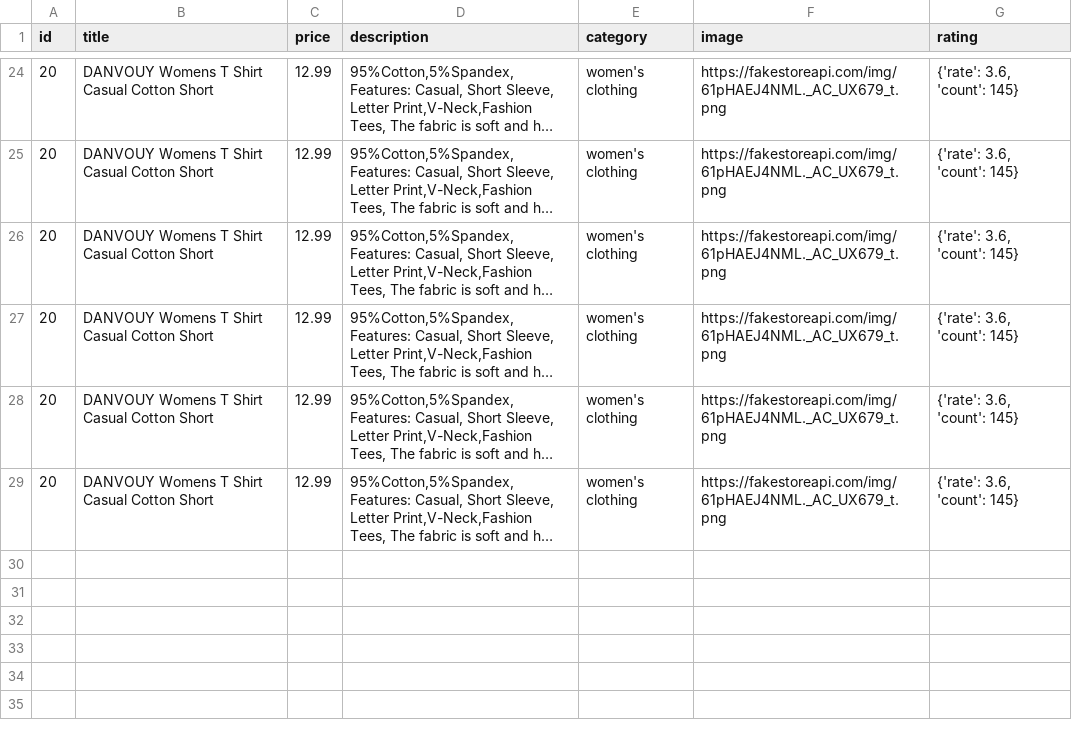
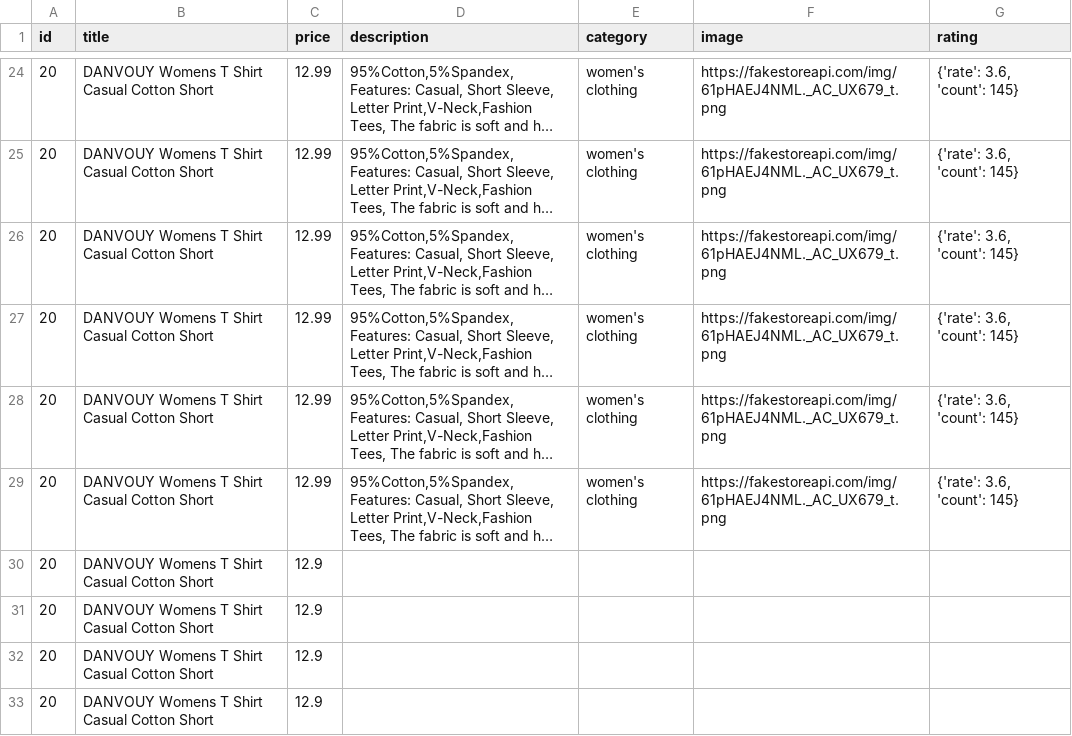
Before and after one commit to Hkgit-789/GCP_projects, a CSV file: products.csv, drawn as a sheet; only a part is shown, gaps mark what is left out; long unchanged cells end in …; the diff names each change by its address in the sheet, - before the commit and + after, or states it on an @@ line.

```diff
--- a/products.csv
+++ b/products.csv
+row 30: 20 | DANVOUY Womens T Shirt Casual Cotton Short | 12.9
+row 31: 20 | DANVOUY Womens T Shirt Casual Cotton Short | 12.9
+row 32: 20 | DANVOUY Womens T Shirt Casual Cotton Short | 12.9
+row 33: 20 | DANVOUY Womens T Shirt Casual Cotton Short | 12.9
```
